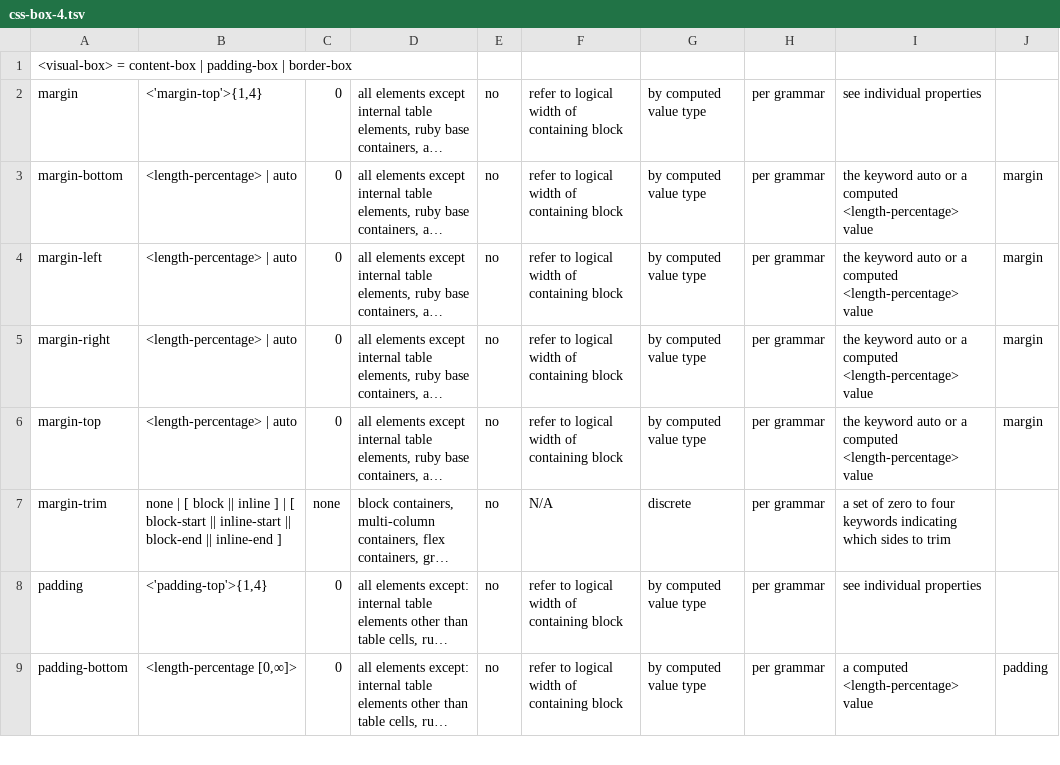
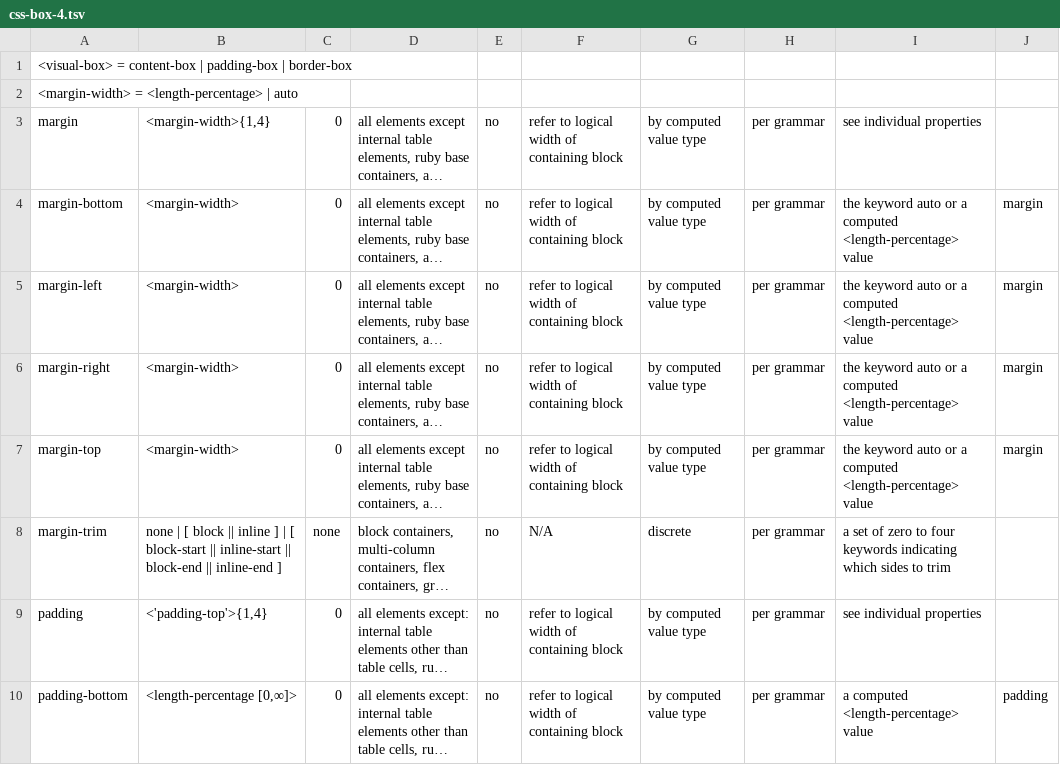
Before and after one commit to css-raku/CSS-Module-raku, a TSV file: src/css-snapshot-2026/css-box-4.tsv, drawn as a sheet; only a part is shown; long unchanged cells end in …; addresses are those after the commit; the diff names each change by its address in the sheet, - before the commit and + after, or states it on an @@ line.

```diff
--- a/src/css-snapshot-2026/css-box-4.tsv
+++ b/src/css-snapshot-2026/css-box-4.tsv
+row 2: <margin-width> = <length-percentage> | auto
-B3: <'margin-top'>{1,4}
+B3: <margin-width>{1,4}
-B4:B7: <length-percentage> | auto
+B4:B7: <margin-width>
```
Also changed, not shown: src/css-snapshot-2026/css-backgrounds-3.tsv, 9 other files.
